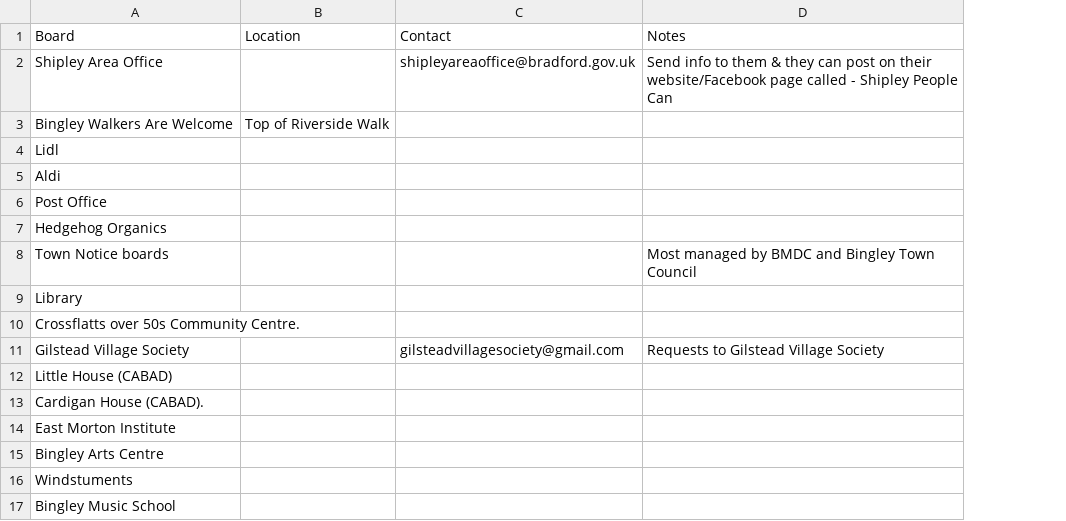
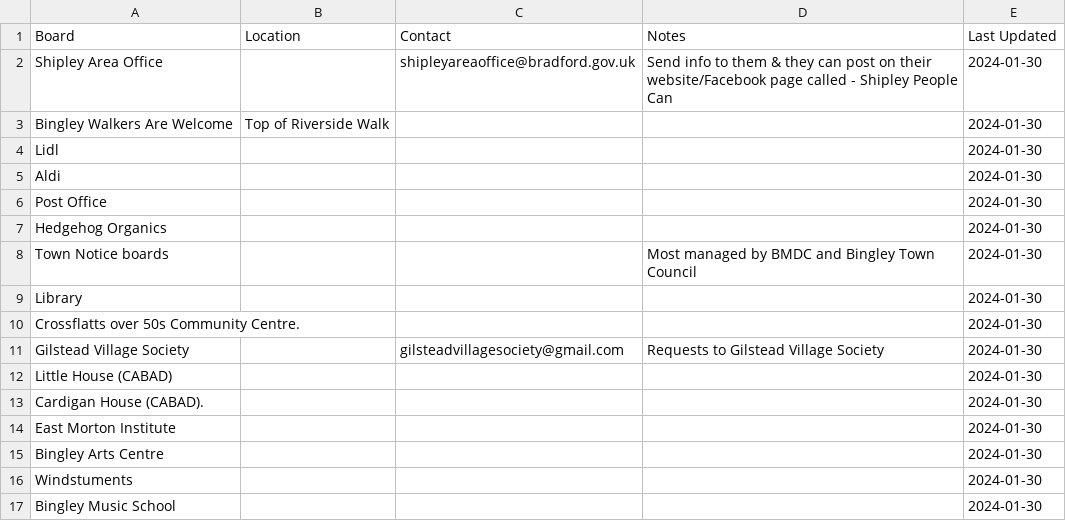
Before and after one commit to caprenter/bingley-music-town, a CSV file: docs/_data/noticeboards.csv, drawn as a sheet; the diff names each change by its address in the sheet, - before the commit and + after, or states it on an @@ line.

```diff
--- a/docs/_data/noticeboards.csv
+++ b/docs/_data/noticeboards.csv
+column E (Last Updated), rows 2-17: all 2024-01-30
```
Also changed, not shown: docs/_data/artists.csv, docs/_data/events.csv, 1 other file.
